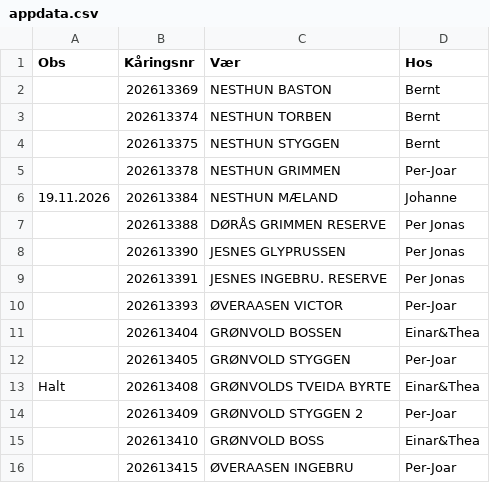
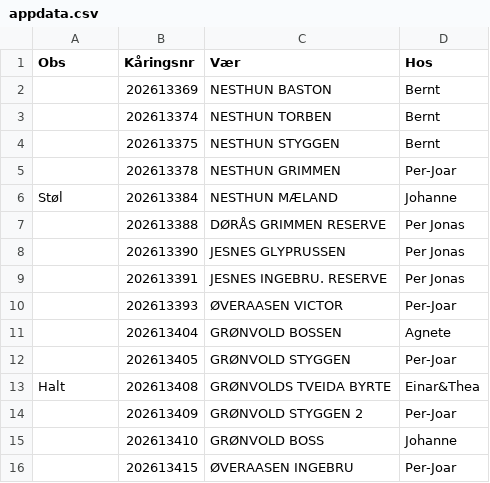
Before and after one commit to Ulla565/vaerring26, a CSV file: appdata.csv, drawn as a sheet.

```diff
--- a/appdata.csv
+++ b/appdata.csv
@@ -5,3 +5,3 @@ Obs,Kåringsnr,Vær,Hos
 ,202613378,NESTHUN GRIMMEN,Per-Joar
-19.11.2026,202613384,NESTHUN MÆLAND,Johanne
+Støl,202613384,NESTHUN MÆLAND,Johanne
 ,202613388,DØRÅS GRIMMEN RESERVE,Per Jonas
@@ -10,3 +10,3 @@ Obs,Kåringsnr,Vær,Hos
 ,202613393,ØVERAASEN VICTOR,Per-Joar
-,202613404,GRØNVOLD BOSSEN,Einar&Thea
+,202613404,GRØNVOLD BOSSEN,Agnete
 ,202613405,GRØNVOLD STYGGEN,Per-Joar
@@ -14,3 +14,3 @@ Halt,202613408,GRØNVOLDS TVEIDA BYRTE,Einar&Thea
 ,202613409,GRØNVOLD STYGGEN 2,Per-Joar
-,202613410,GRØNVOLD BOSS,Einar&Thea
+,202613410,GRØNVOLD BOSS,Johanne
 ,202613415,ØVERAASEN INGEBRU,Per-Joar
```
Also changed, not shown: import.csv.
